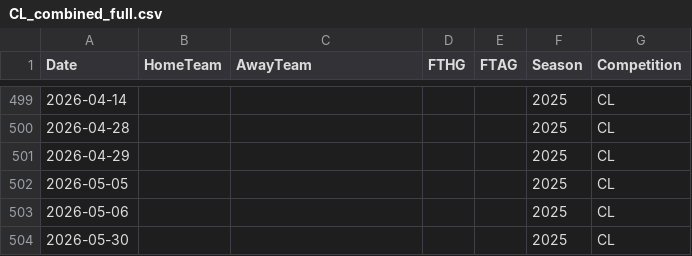
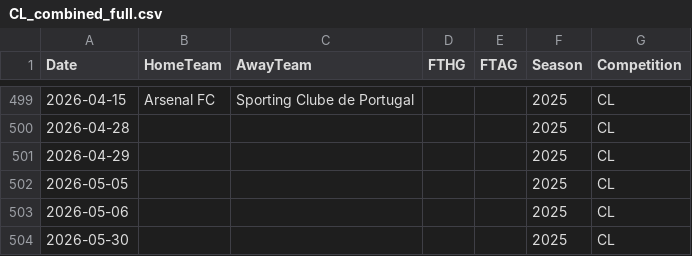
Before and after one commit to Daifyyy/Poisson, a CSV file: data/CL_combined_full.csv, drawn as a sheet; only a part is shown, gaps mark what is left out; the diff covers the shown part only.

```diff
--- a/data/CL_combined_full.csv
+++ b/data/CL_combined_full.csv
@@ -499,2 +499,2 @@ Date,HomeTeam,AwayTeam,FTHG,FTAG,Season,Competition
-2026-04-14,,,,,2025,CL
+2026-04-15,Arsenal FC,Sporting Clube de Portugal,,,2025,CL
 2026-04-28,,,,,2025,CL
```
Also changed, not shown: 33 edited cells elsewhere in this file, data/all_cups_combined.csv.
